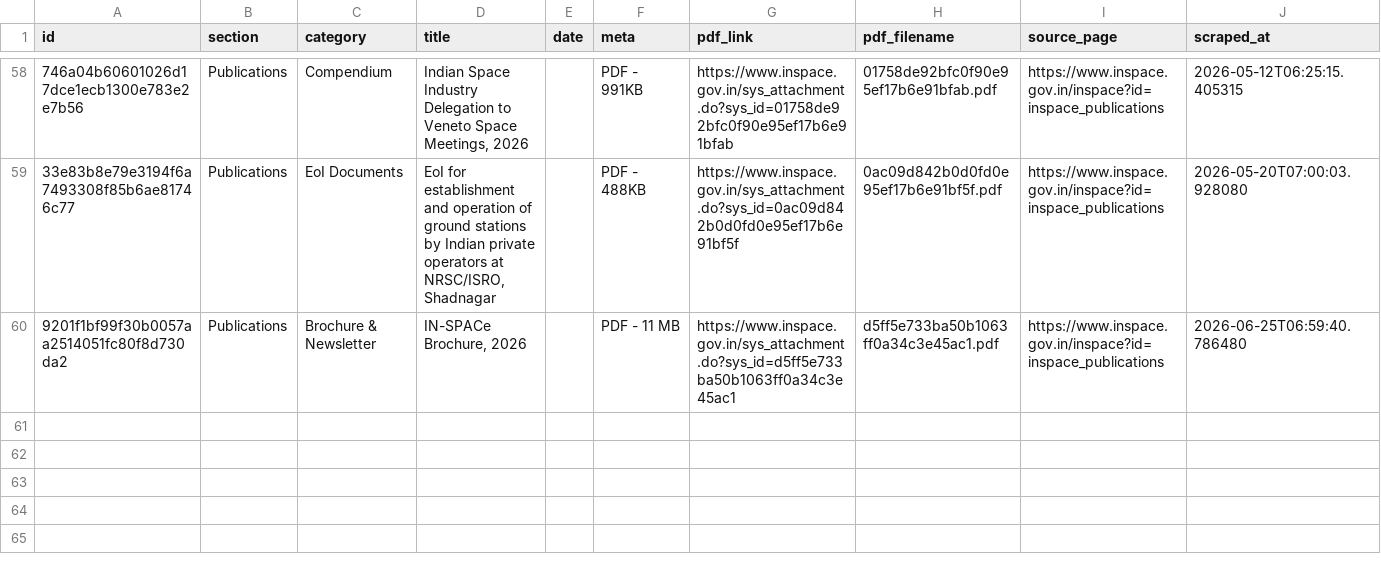
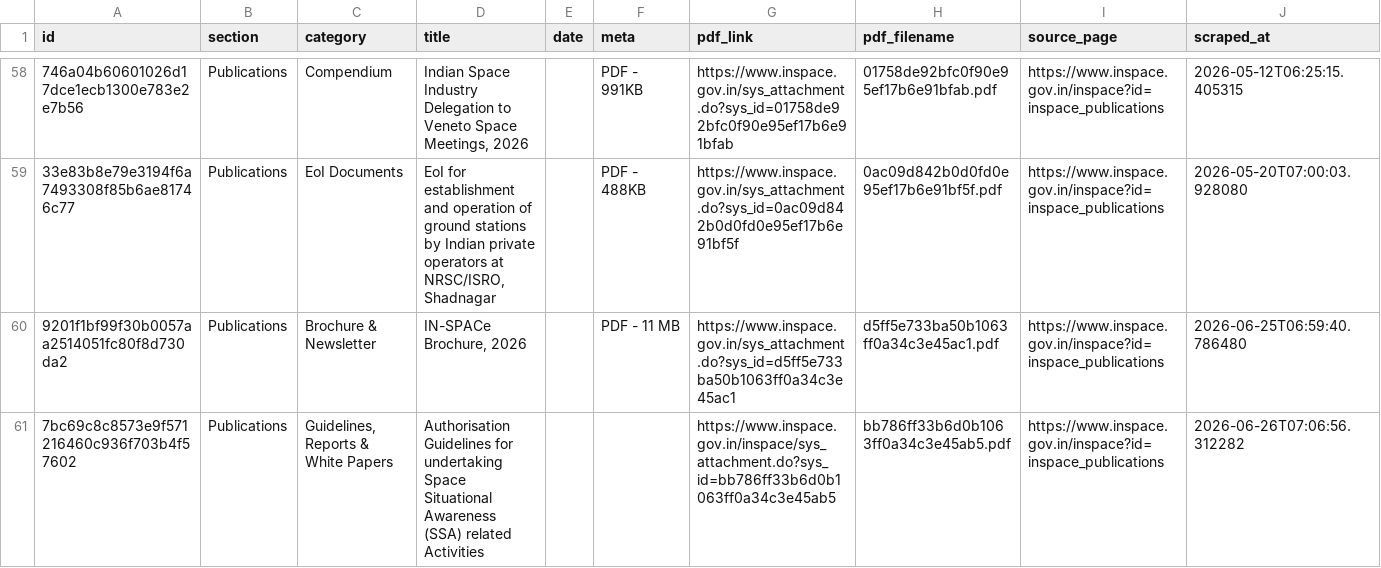
Before and after one commit to Legaltech-TL/trilegal-regulatory-updates, a CSV file: inspace/inspace_master.csv, drawn as a sheet; only a part is shown, gaps mark what is left out; the diff names each change by its address in the sheet, - before the commit and + after, or states it on an @@ line.

```diff
--- a/inspace/inspace_master.csv
+++ b/inspace/inspace_master.csv
+row 61: 7bc69c8c8573e9f571216460c936f703b4f57602 | Publications | Guidelines, Reports & White Papers | Authorisation Guidelines for undertaking Space Situational Awareness (SSA) related Activities |  |  | https://www.inspace.gov.in/inspace/sys_attachment.do?sys_id=bb786ff33b6d0b1063ff0a34c3e45ab5 | bb786ff33b6d0b1063ff0a34c3e45ab5.pdf | https://www.inspace.gov.in/inspace?id=inspace_publications | 2026-06-26T07:06:56.312282
```
Also changed, not shown: 1 other file.
